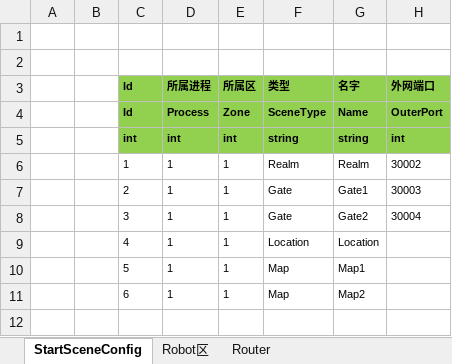
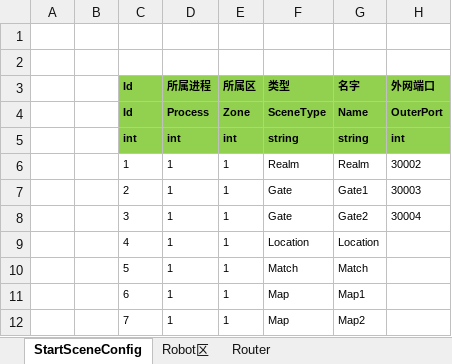
Before and after one commit to Warlord-dev/ET, an Excel workbook: Unity/Assets/Config/Excel/StartConfig/Localhost/StartSceneConfig@s.xlsx, sheet StartSceneConfig, drawn as a sheet; values as stored, in another font and other column widths than the file's, no borders; addresses are those after the commit; the diff names each change by its address in the sheet, - before the commit and + after, or states it on an @@ line.

```diff
--- a/Unity/Assets/Config/Excel/StartConfig/Localhost/StartSceneConfig@s.xlsx (sheet StartSceneConfig)
+++ b/Unity/Assets/Config/Excel/StartConfig/Localhost/StartSceneConfig@s.xlsx (sheet StartSceneConfig)
+row 10:  |  | 5 | 1 | 1 | Match | Match
-C11 (Id): 5
+C11 (Id): 6
-C12 (Id): 6
+C12 (Id): 7
```
Also changed, not shown: 24 other files.
